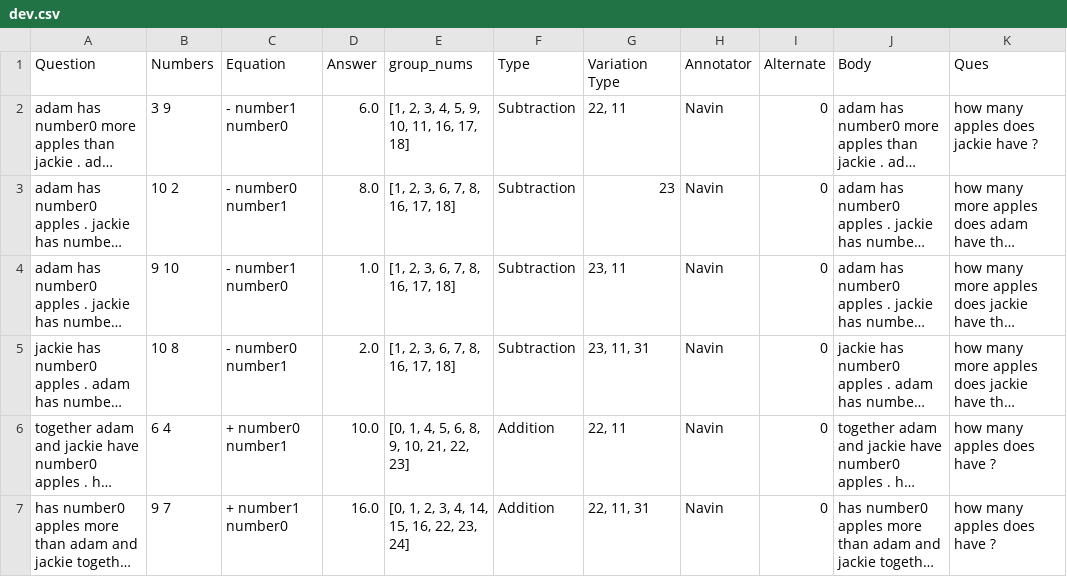
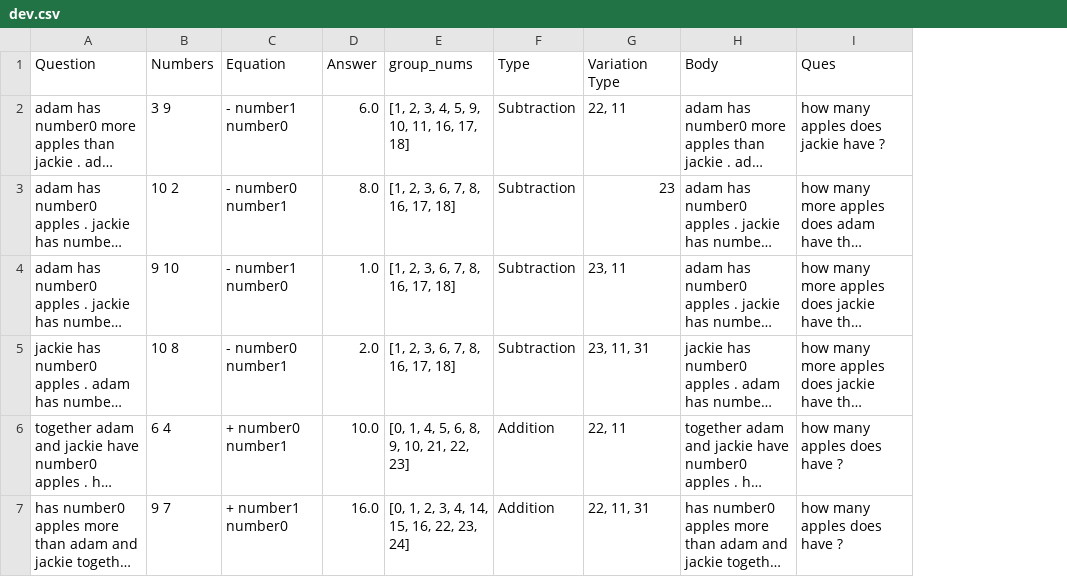
Before and after one commit to arkilpatel/SVAMP, a CSV file: data/cv_svamp_augmented/fold3/dev.csv, drawn as a sheet; only a part is shown; long unchanged cells end in …; removed rows and columns are numbered as before the commit, all else as after; the diff covers the shown part only; the diff names each change by its address in the sheet, - before the commit and + after, or states it on an @@ line.

```diff
--- a/data/cv_svamp_augmented/fold3/dev.csv
+++ b/data/cv_svamp_augmented/fold3/dev.csv
-column H (Annotator), rows 2-7: all Navin
-column I (Alternate), rows 2-7: all 0
```
Also changed, not shown: 1 added row elsewhere in this file, data/cv_svamp_augmented/fold0/dev.csv, data/cv_svamp_augmented/fold1/dev.csv, 6 other files.
